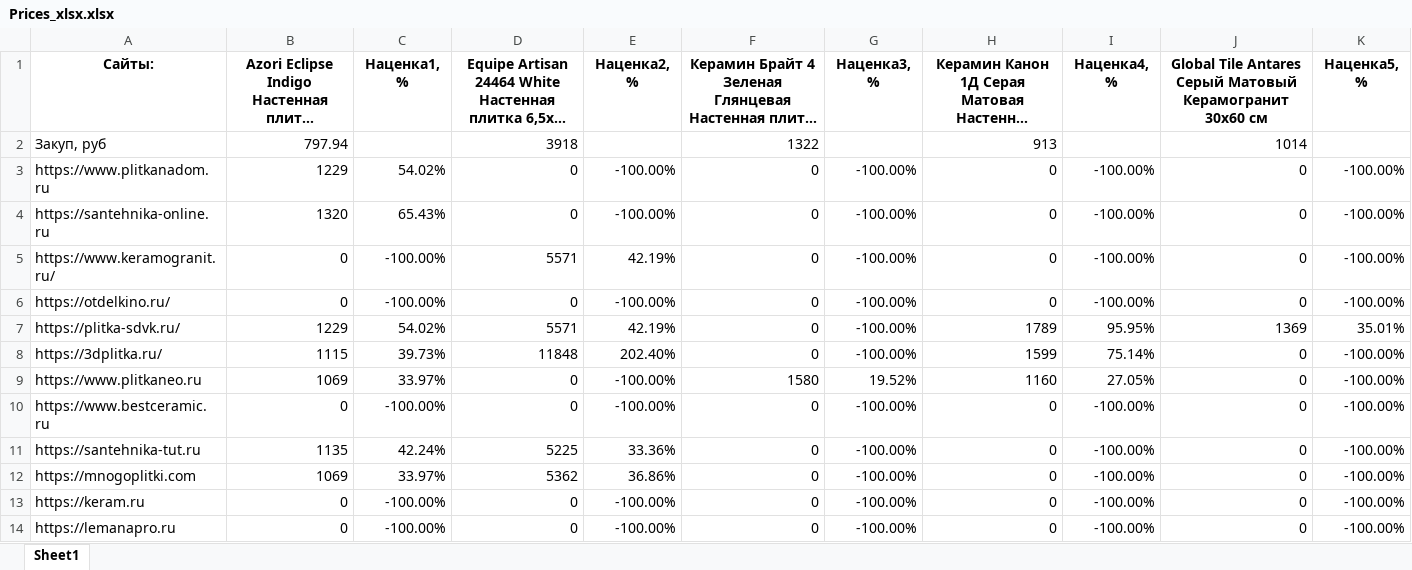
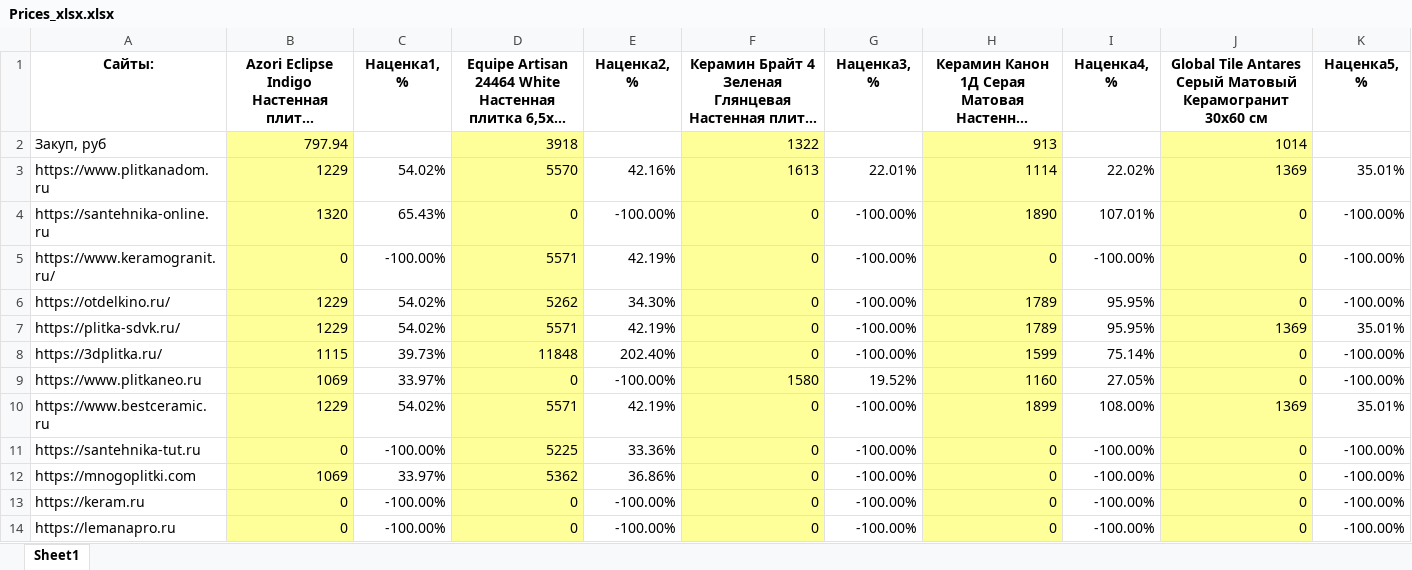
Before and after one commit to alekseybiz/Data-analyzis, an Excel workbook: Prices_Tiles_Competitors/Prices_xlsx.xlsx, sheet Sheet1, drawn as a sheet; only a part is shown; long unchanged cells end in …; values as stored, in another font and other column widths than the file's, no borders; the diff covers the shown part only; the diff names each change by its address in the sheet, - before the commit and + after, or states it on an @@ line.

```diff
--- a/Prices_Tiles_Competitors/Prices_xlsx.xlsx (sheet Sheet1)
+++ b/Prices_Tiles_Competitors/Prices_xlsx.xlsx (sheet Sheet1)
-B2:B14 fill: none
+B2:B14 fill: #FFFF99
-D2:D14 fill: none
+D2:D14 fill: #FFFF99
-F2:F14 fill: none
+F2:F14 fill: #FFFF99
-H2:H14 fill: none
+H2:H14 fill: #FFFF99
-J2:J14 fill: none
+J2:J14 fill: #FFFF99
-D3: 0
+D3: 5570
-E3 (Наценка2, %): -100.00%
+E3 (Наценка2, %): 42.16%
-F3: 0
+F3: 1613
-G3 (Наценка3, %): -100.00%
+G3 (Наценка3, %): 22.01%
-H3: 0
+H3: 1114
-I3 (Наценка4, %): -100.00%
+I3 (Наценка4, %): 22.02%
-J3: 0
+J3: 1369
-K3 (Наценка5, %): -100.00%
+K3 (Наценка5, %): 35.01%
-H4: 0
+H4: 1890
-I4 (Наценка4, %): -100.00%
+I4 (Наценка4, %): 107.01%
-B6: 0
+B6: 1229
-C6 (Наценка1, %): -100.00%
+C6 (Наценка1, %): 54.02%
-D6: 0
+D6: 5262
-E6 (Наценка2, %): -100.00%
+E6 (Наценка2, %): 34.30%
-H6: 0
+H6: 1789
-I6 (Наценка4, %): -100.00%
+I6 (Наценка4, %): 95.95%
-B10: 0
+B10: 1229
-C10 (Наценка1, %): -100.00%
+C10 (Наценка1, %): 54.02%
-D10: 0
+D10: 5571
-E10 (Наценка2, %): -100.00%
+E10 (Наценка2, %): 42.19%
-H10: 0
+H10: 1899
-I10 (Наценка4, %): -100.00%
+I10 (Наценка4, %): 108.00%
-J10: 0
+J10: 1369
-K10 (Наценка5, %): -100.00%
+K10 (Наценка5, %): 35.01%
-B11: 1135
+B11: 0
-C11 (Наценка1, %): 42.24%
+C11 (Наценка1, %): -100.00%
```
Also changed, not shown: 12 edited cells and cell formats elsewhere in this sheet, 1 other file.
